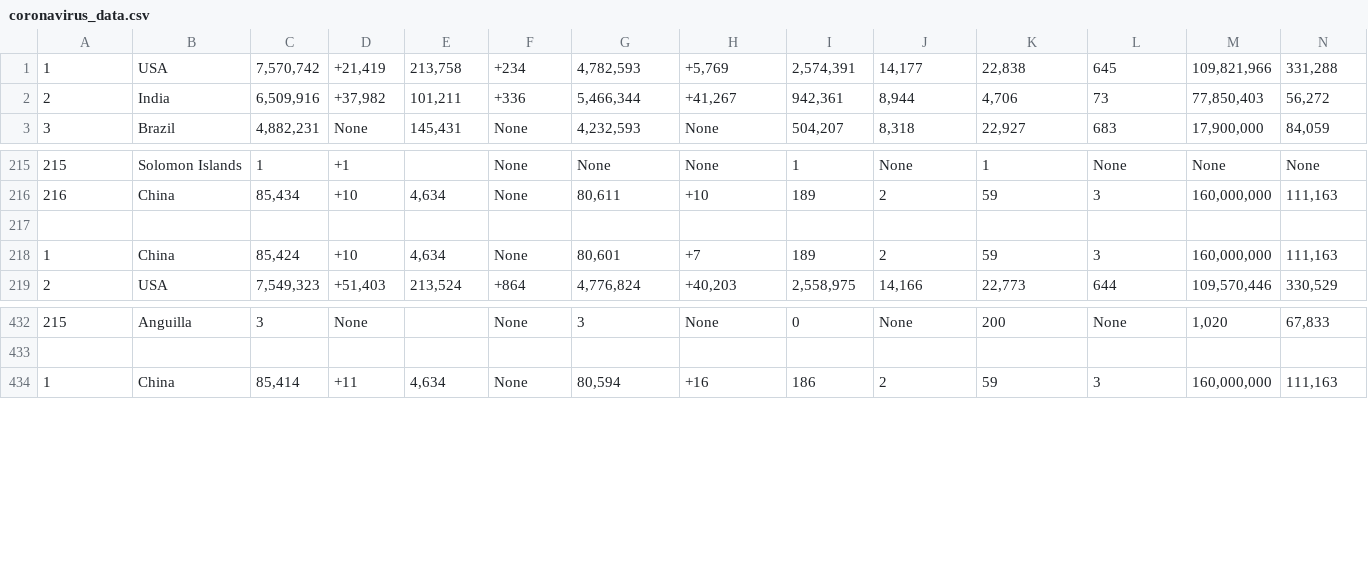
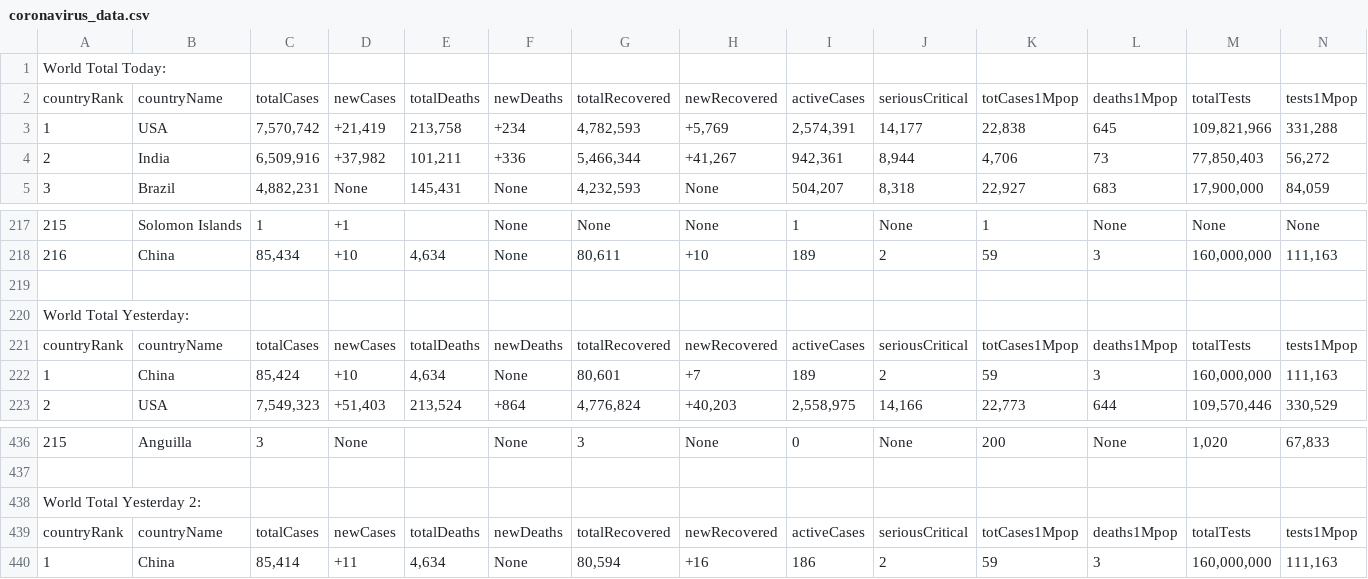
Before and after one commit to BlueWorldInc/upwork_covid19_scraper_py, a CSV file: csv_data/coronavirus_data.csv, drawn as a sheet; only a part is shown, gaps mark what is left out; rows hold the shown columns only; the diff names each change by its address in the sheet, - before the commit and + after, or states it on an @@ line.

```diff
--- a/csv_data/coronavirus_data.csv
+++ b/csv_data/coronavirus_data.csv
+row 1: World Total Today:
+row 2: countryRank | countryName | totalCases | newCases | totalDeaths | newDeaths | totalRecovered | newRecovered | activeCases | seriousCritical | totCases1Mpop | deaths1Mpop | totalTests | tests1Mpop
+row 220: World Total Yesterday:
+row 221: countryRank | countryName | totalCases | newCases | totalDeaths | newDeaths | totalRecovered | newRecovered | activeCases | seriousCritical | totCases1Mpop | deaths1Mpop | totalTests | tests1Mpop
+row 438: World Total Yesterday 2:
+row 439: countryRank | countryName | totalCases | newCases | totalDeaths | newDeaths | totalRecovered | newRecovered | activeCases | seriousCritical | totCases1Mpop | deaths1Mpop | totalTests | tests1Mpop
```
Also changed, not shown: csv_data/coronavirus_data_total.csv, 2 other files.
